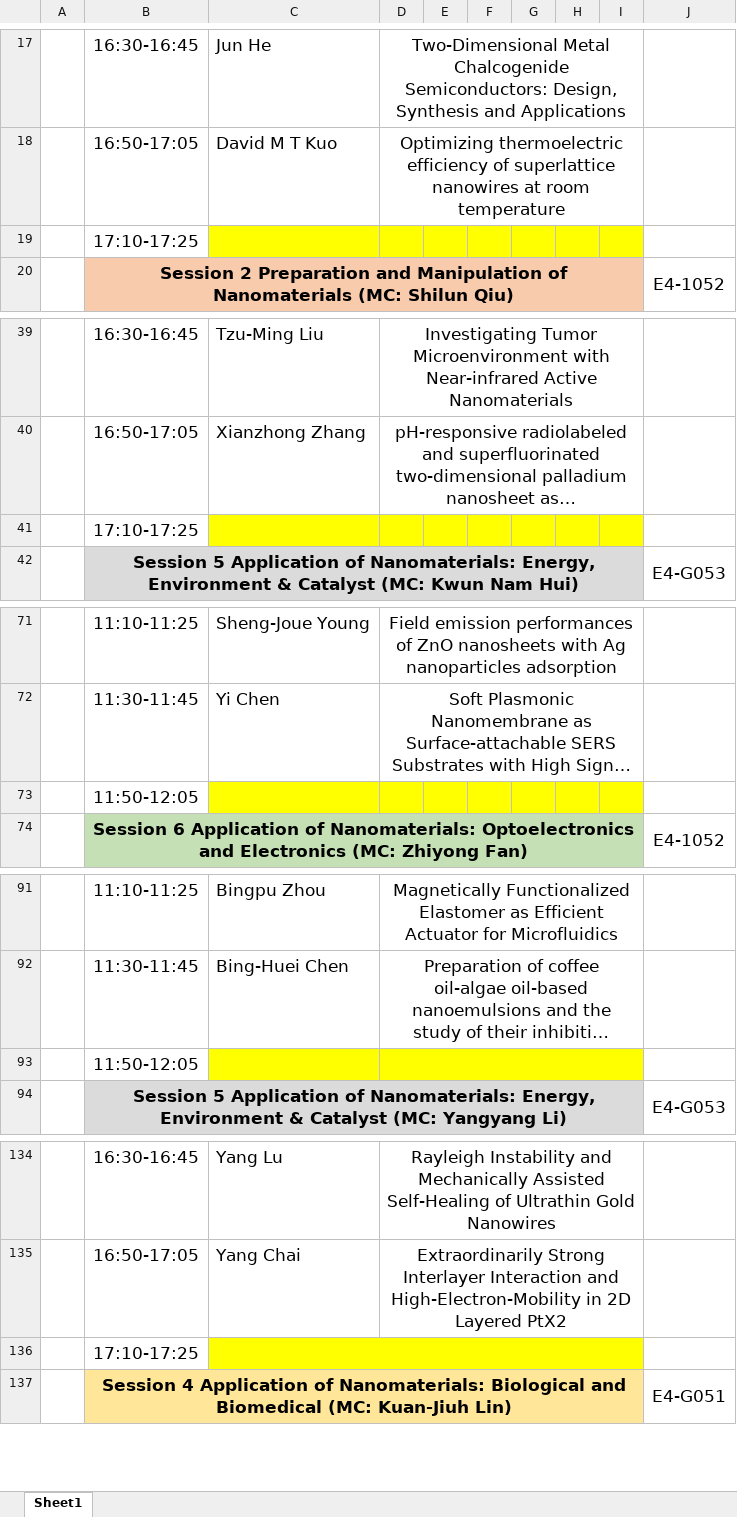
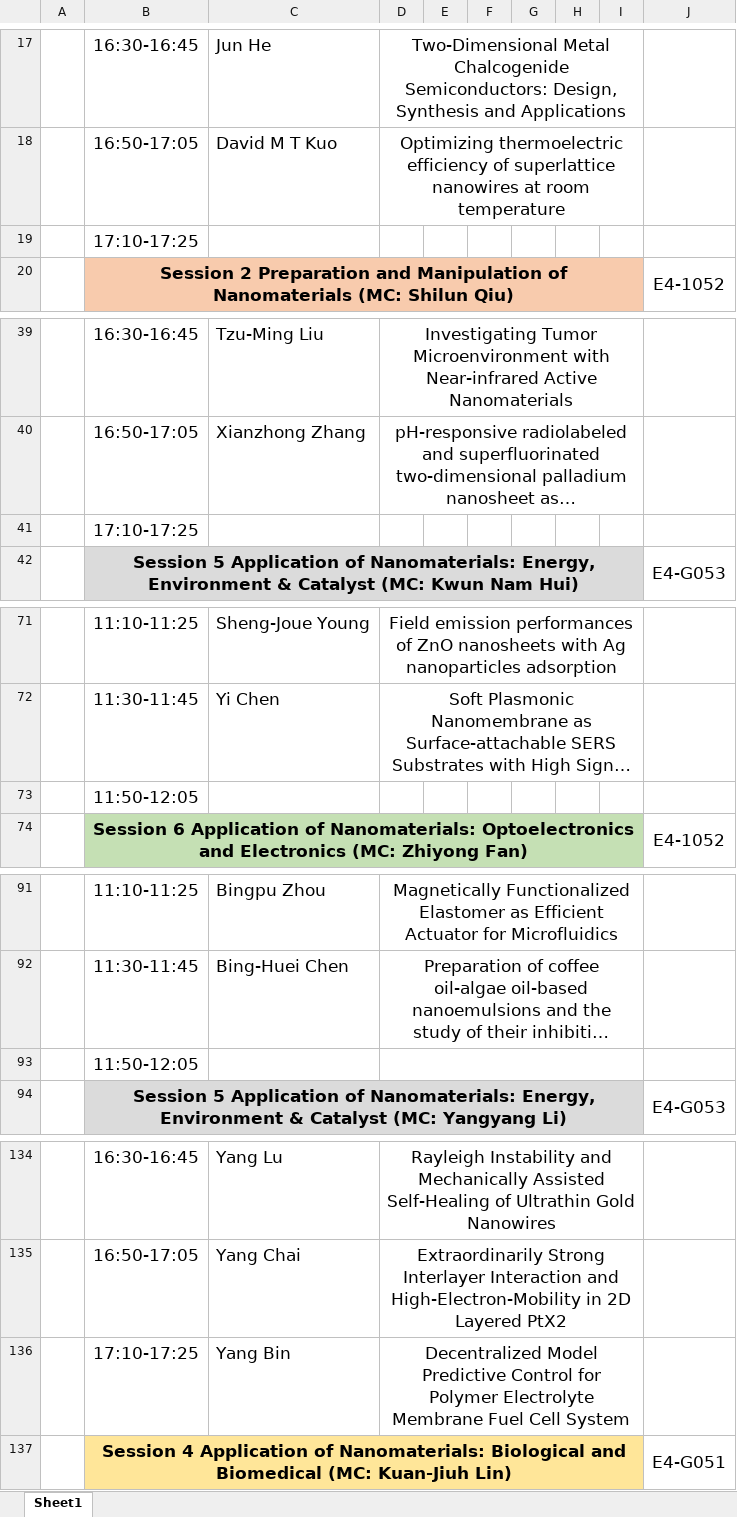
Before and after one commit to CSWNST14/CSWNST14.github.io, an Excel workbook: assets/download/rundown.xlsx, sheet Sheet1, drawn as a sheet; only a part is shown, gaps mark what is left out; long unchanged cells end in …; values as stored, in another font and other column widths than the file's, no borders; removed rows and columns are numbered as before the commit, all else as after; the diff covers the shown part only; the diff names each change by its address in the sheet, - before the commit and + after, or states it on an @@ line.

Commit message:
Initial commit

```diff
--- a/assets/download/rundown.xlsx (sheet Sheet1)
+++ b/assets/download/rundown.xlsx (sheet Sheet1)
-C19:I19 fill: #FFFF00
+C19:I19 fill: none
-C41:I41 fill: #FFFF00
+C41:I41 fill: none
-C73:I73 fill: #FFFF00
+C73:I73 fill: none
-C93:I93 fill: #FFFF00
+C93:I93 fill: none
-row 136:  | 17:10-17:25
+row 136:  | 17:10-17:25 | Yang Bin | Decentralized Model Predictive Control for Polymer Electrolyte Membrane Fuel Cell System
```
Also changed, not shown: cell formats elsewhere in this sheet.
